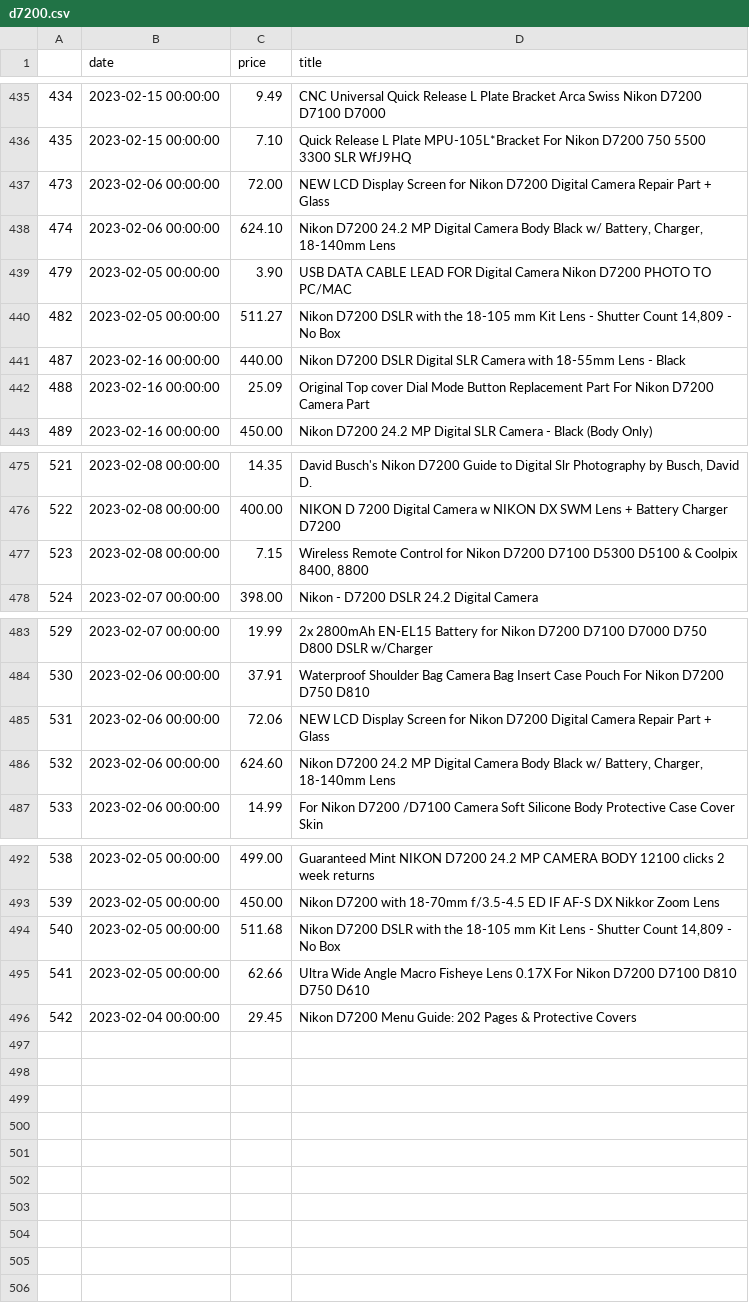
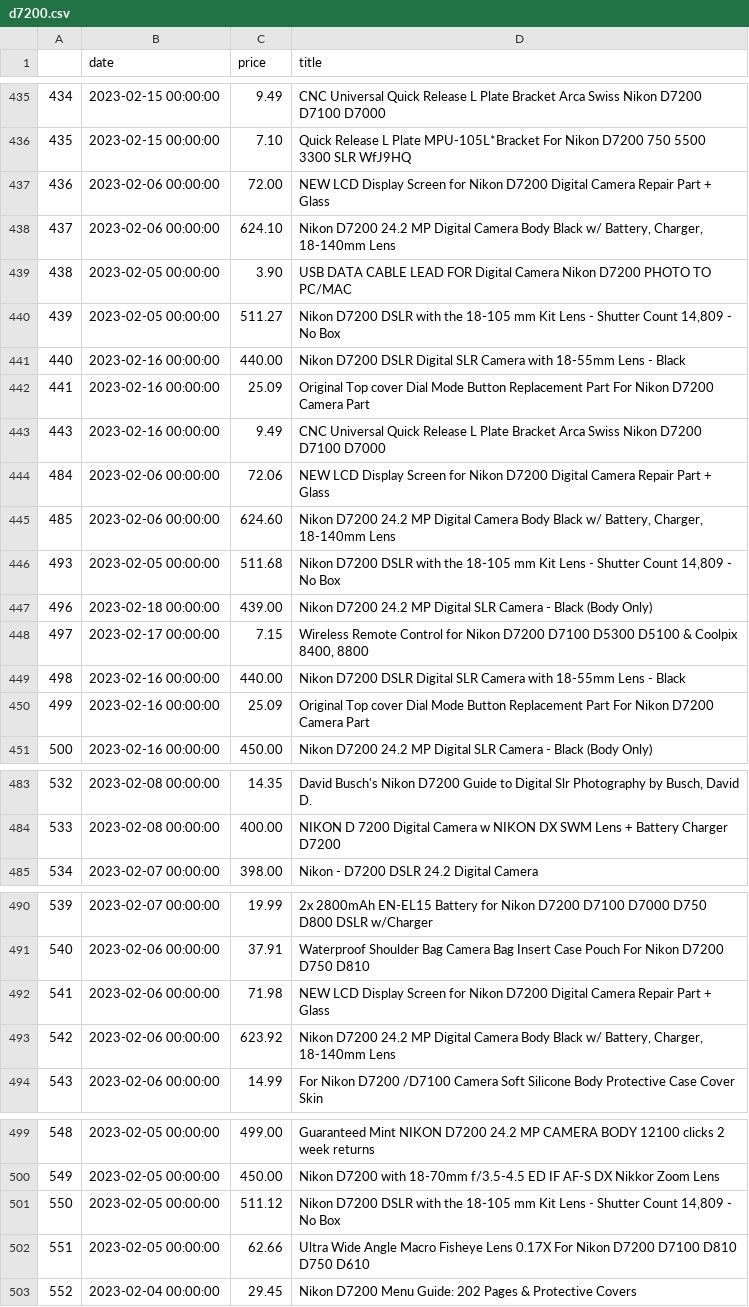
Before and after one commit to kobesar/ebaytracker, a CSV file: data/d7200.csv, drawn as a sheet; only a part is shown, gaps mark what is left out; removed rows and columns are numbered as before the commit, all else as after; the diff names each change by its address in the sheet, - before the commit and + after, or states it on an @@ line.

```diff
--- a/data/d7200.csv
+++ b/data/d7200.csv
@@ column A renumbered from row 437 down @@
+row 443: 443 | 2023-02-16 00:00:00 | 9.49 | CNC Universal Quick Release L Plate Bracket Arca Swiss Nikon D7200 D7100 D7000
+row 444: 484 | 2023-02-06 00:00:00 | 72.06 | NEW LCD Display Screen for Nikon D7200 Digital Camera Repair Part + Glass
+row 445: 485 | 2023-02-06 00:00:00 | 624.60 | Nikon D7200 24.2 MP Digital Camera Body Black w/ Battery, Charger, 18-140mm Lens
+row 446: 493 | 2023-02-05 00:00:00 | 511.68 | Nikon D7200 DSLR with the 18-105 mm Kit Lens - Shutter Count 14,809 - No Box
+row 447: 496 | 2023-02-18 00:00:00 | 439.00 | Nikon D7200 24.2 MP Digital SLR Camera - Black (Body Only)
+row 448: 497 | 2023-02-17 00:00:00 | 7.15 | Wireless Remote Control for Nikon D7200 D7100 D5300 D5100 & Coolpix 8400, 8800
+row 449: 498 | 2023-02-16 00:00:00 | 440.00 | Nikon D7200 DSLR Digital SLR Camera with 18-55mm Lens - Black
+row 450: 499 | 2023-02-16 00:00:00 | 25.09 | Original Top cover Dial Mode Button Replacement Part For Nikon D7200 Camera Part
-row 477: 523 | 2023-02-08 00:00:00 | 7.15 | Wireless Remote Control for Nikon D7200 D7100 D5300 D5100 & Coolpix 8400, 8800
-C492 (price): 72.06
+C492 (price): 71.98
-C493 (price): 624.60
+C493 (price): 623.92
-C501 (price): 511.68
+C501 (price): 511.12
```
Also changed, not shown: data/full_data.csv, data/nikkor1024.csv, 1 other file.
